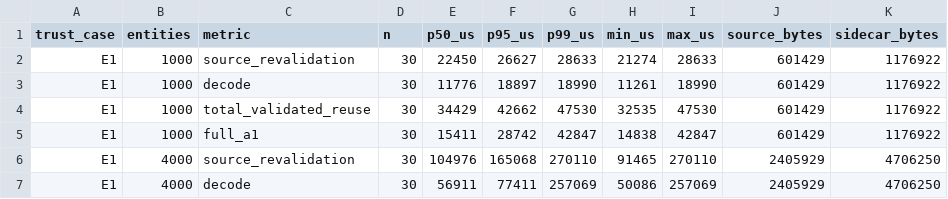
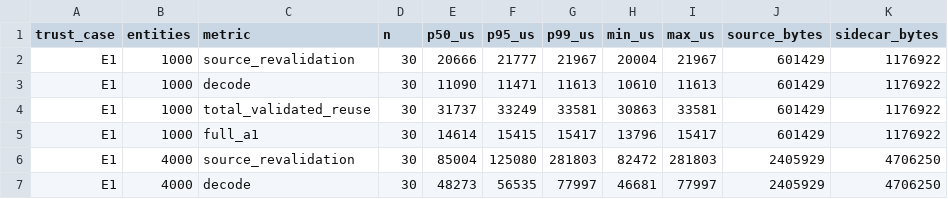
Before and after one commit to nurockplayer/tachiko-work, a CSV file: docs/research/evidence/issue-175/sidecar-summary.csv, drawn as a sheet; only a part is shown; the diff covers the shown part only.

```diff
--- a/docs/research/evidence/issue-175/sidecar-summary.csv
+++ b/docs/research/evidence/issue-175/sidecar-summary.csv
@@ -1,7 +1,7 @@
 trust_case,entities,metric,n,p50_us,p95_us,p99_us,min_us,max_us,source_bytes,sidecar_bytes
-E1,1000,source_revalidation,30,22450,26627,28633,21274,28633,601429,1176922
-E1,1000,decode,30,11776,18897,18990,11261,18990,601429,1176922
-E1,1000,total_validated_reuse,30,34429,42662,47530,32535,47530,601429,1176922
-E1,1000,full_a1,30,15411,28742,42847,14838,42847,601429,1176922
-E1,4000,source_revalidation,30,104976,165068,270110,91465,270110,2405929,4706250
-E1,4000,decode,30,56911,77411,257069,50086,257069,2405929,4706250
+E1,1000,source_revalidation,30,20666,21777,21967,20004,21967,601429,1176922
+E1,1000,decode,30,11090,11471,11613,10610,11613,601429,1176922
+E1,1000,total_validated_reuse,30,31737,33249,33581,30863,33581,601429,1176922
+E1,1000,full_a1,30,14614,15415,15417,13796,15417,601429,1176922
+E1,4000,source_revalidation,30,85004,125080,281803,82472,281803,2405929,4706250
+E1,4000,decode,30,48273,56535,77997,46681,77997,2405929,4706250
```
Also changed, not shown: 120 edited cells elsewhere in this file, docs/research/evidence/issue-175/dirty-sidecar-raw.csv, docs/research/evidence/issue-175/git-sidecar-raw.csv, 3 other files.
